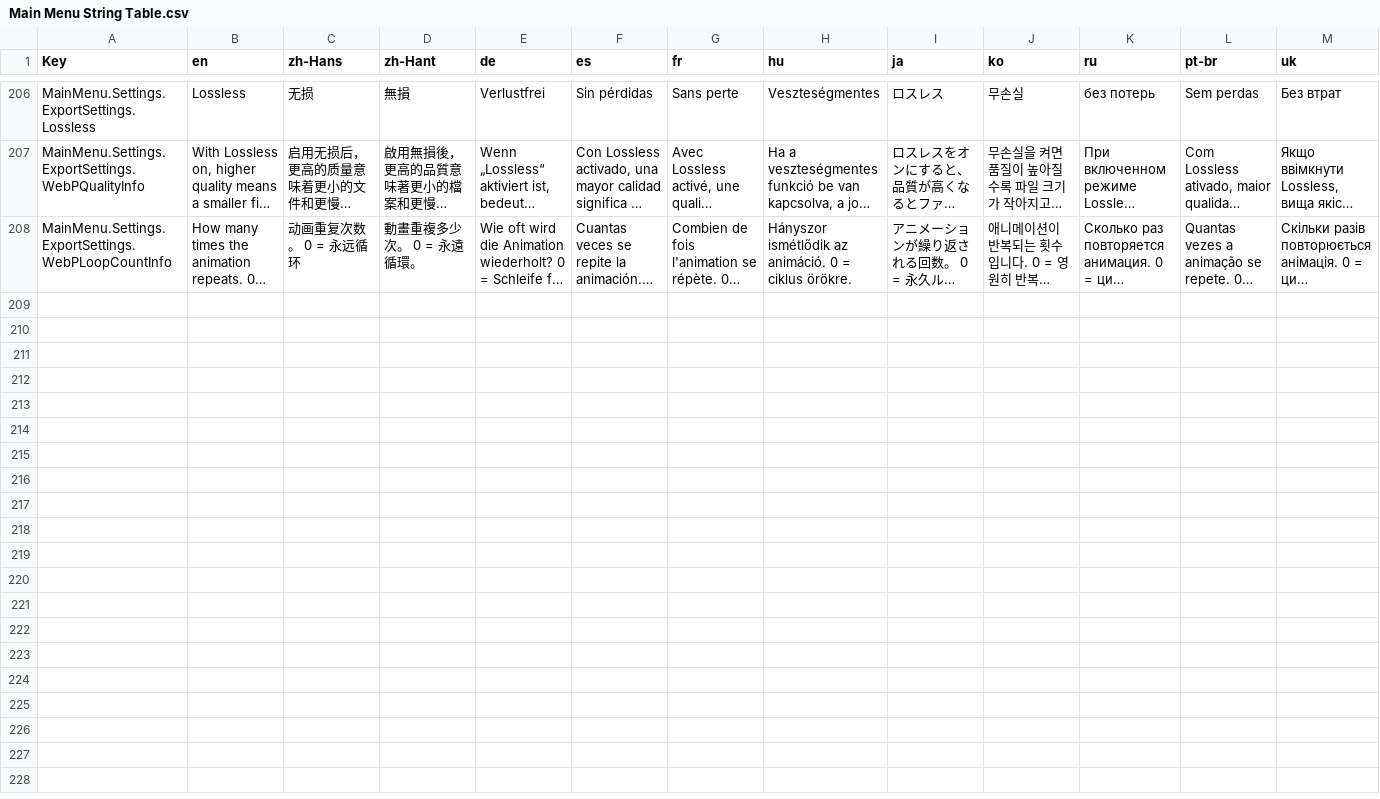
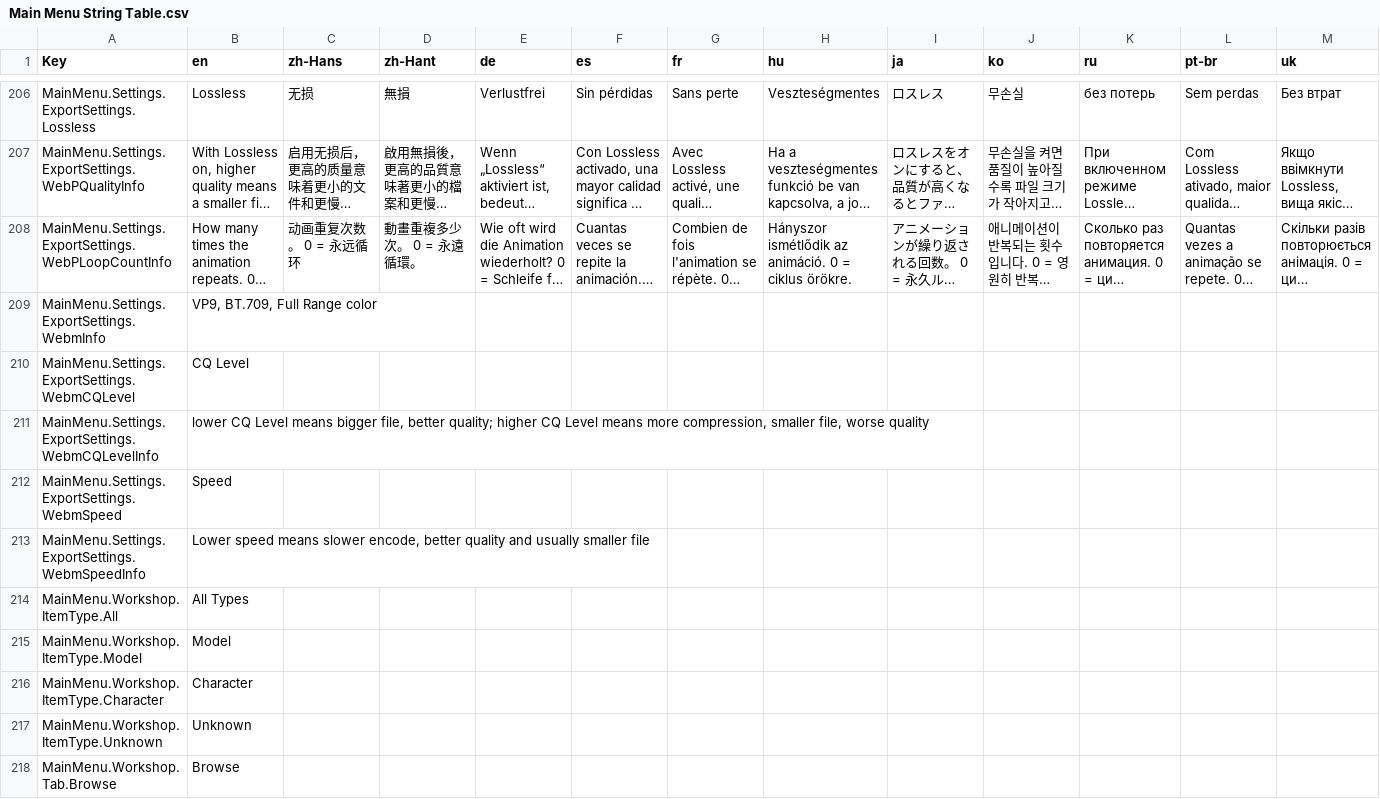
Before and after one commit to GlycoProduction/EmoteLab-localization, a CSV file: _collage/Main Menu String Table.csv, drawn as a sheet; only a part is shown, gaps mark what is left out; long unchanged cells end in …; rows hold the shown columns only; the diff covers the shown part only; the diff names each change by its address in the sheet, - before the commit and + after, or states it on an @@ line.

Commit message:
v0.9.0 workshop browser, webm export strings

```diff
--- a/_collage/Main Menu String Table.csv
+++ b/_collage/Main Menu String Table.csv
+row 209: MainMenu.Settings.ExportSettings.WebmInfo | VP9, BT.709, Full Range color
+row 210: MainMenu.Settings.ExportSettings.WebmCQLevel | CQ Level
+row 211: MainMenu.Settings.ExportSettings.WebmCQLevelInfo | lower CQ Level means bigger file, better quality; higher CQ Level means more compression, smaller file, worse quality
+row 212: MainMenu.Settings.ExportSettings.WebmSpeed | Speed
+row 213: MainMenu.Settings.ExportSettings.WebmSpeedInfo | Lower speed means slower encode, better quality and usually smaller file
+row 214: MainMenu.Workshop.ItemType.All | All Types
+row 215: MainMenu.Workshop.ItemType.Model | Model
+row 216: MainMenu.Workshop.ItemType.Character | Character
+row 217: MainMenu.Workshop.ItemType.Unknown | Unknown
+row 218: MainMenu.Workshop.Tab.Browse | Browse
```
Also changed, not shown: 40 added rows elsewhere in this file.
